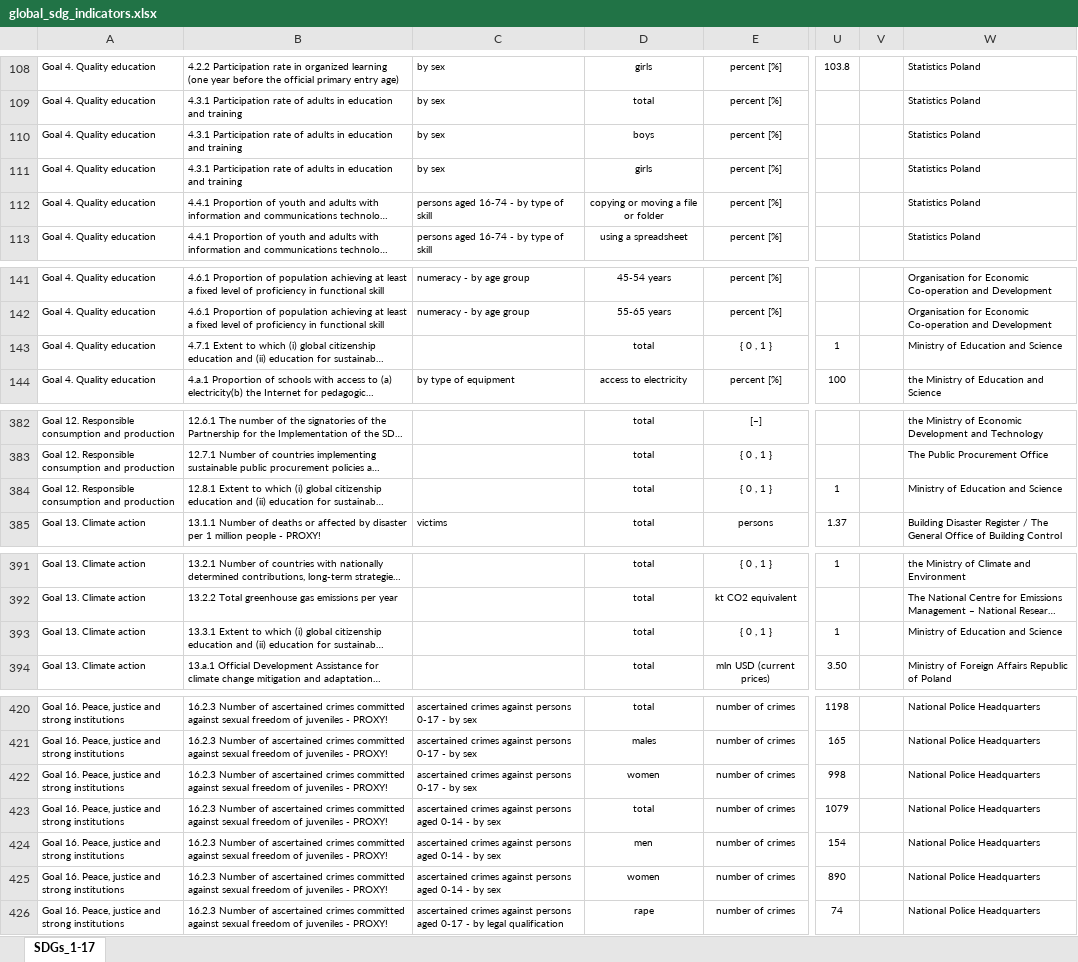
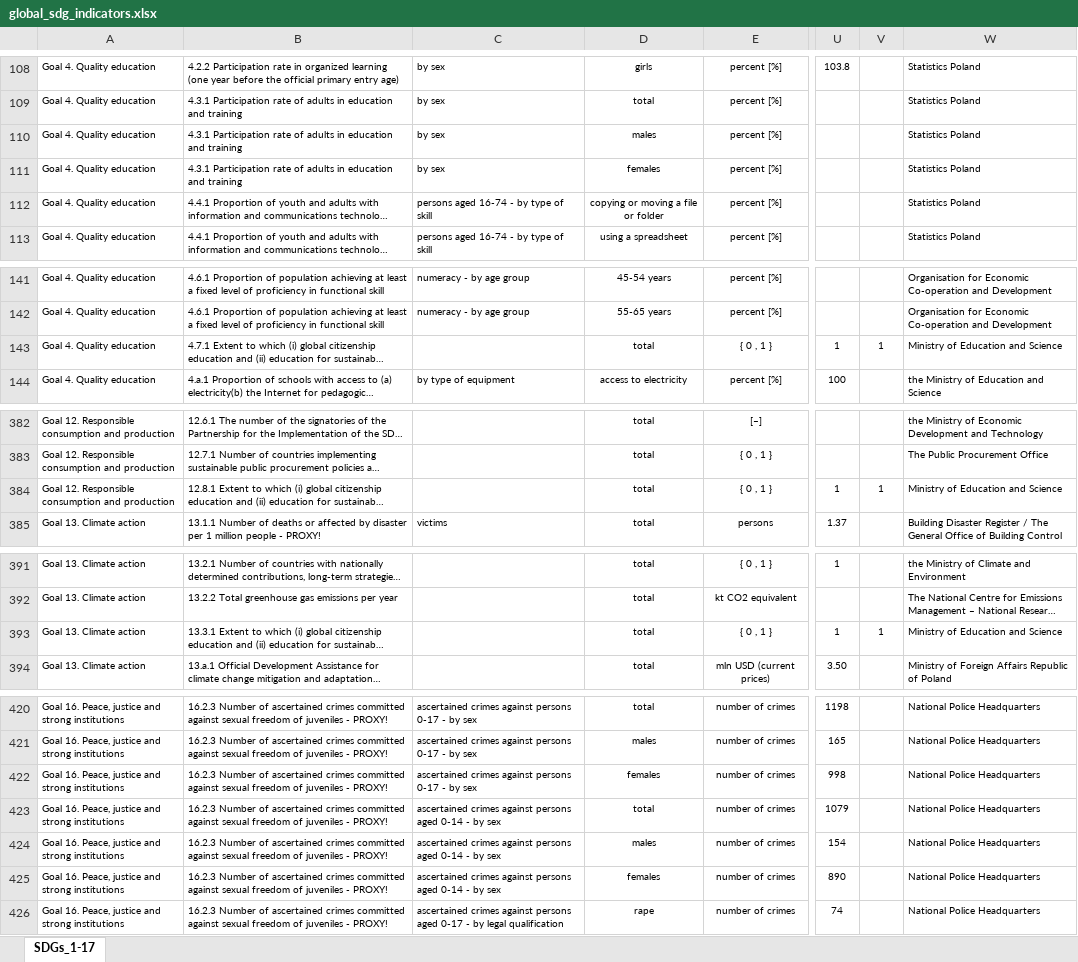
Before and after one commit to statisticspoland/sdg-indicators-pl, an Excel workbook: assets/excel/en/global_sdg_indicators.xlsx, sheet SDGs_1-17, drawn as a sheet; only a part is shown, gaps mark what is left out; long unchanged cells end in …; values as stored, in another font and other column widths than the file's, no borders; charts and pictures not drawn; the diff covers the shown part only; the diff names each change by its address in the sheet, - before the commit and + after, or states it on an @@ line.

Commit message:
Okno serwisowe - pliki excel

```diff
--- a/assets/excel/en/global_sdg_indicators.xlsx (sheet SDGs_1-17)
+++ b/assets/excel/en/global_sdg_indicators.xlsx (sheet SDGs_1-17)
-D110: boys
+D110: males
-D111: girls
+D111: females
-V143: (empty)
+V143: 1
-V384: (empty)
+V384: 1
-V393: (empty)
+V393: 1
-D422: women
+D422: females
-D424: men
+D424: males
-D425: women
+D425: females
```
Also changed, not shown: 1 edited cell elsewhere in this sheet, assets/excel/pl/wskazniki_globalne.xlsx.
